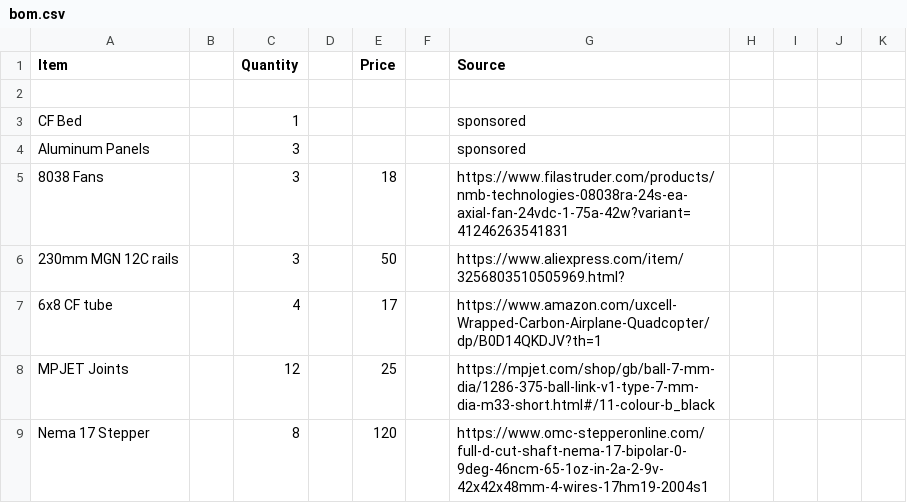
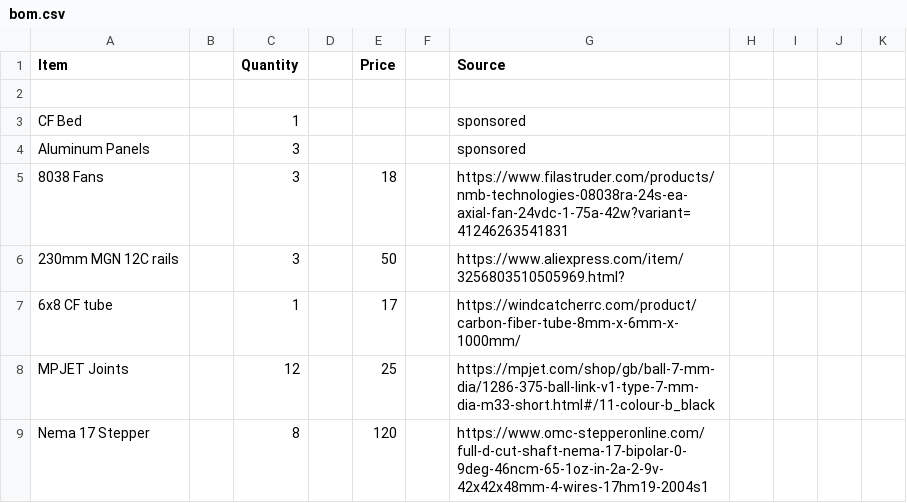
Before and after one commit to ProgrammerTurtle/Quantumania, a CSV file: bom.csv, drawn as a sheet; only a part is shown.

Commit message:
Update bom.csv

```diff
--- a/bom.csv
+++ b/bom.csv
@@ -6,3 +6,3 @@ Aluminum Panels,,3,,,,sponsored,,,,
 230mm MGN 12C rails,,3,,50,,https://www.aliexpress.com/item/3256803510505969.html?,,,,
-6x8 CF tube,,4,,17,,https://www.amazon.com/uxcell-Wrapped-Carbon-Airplane-Quadcopter/dp/B0D14QKDJV?th=1,,,,
+6x8 CF tube,,1,,17,,https://windcatcherrc.com/product/carbon-fiber-tube-8mm-x-6mm-x-1000mm/,,,,
 MPJET Joints,,12,,25,,https://mpjet.com/shop/gb/ball-7-mm-dia/1286-375-ball-link-v1-type-7-mm-dia-m33-short.html#/11-colour-b_black,,,,
```
